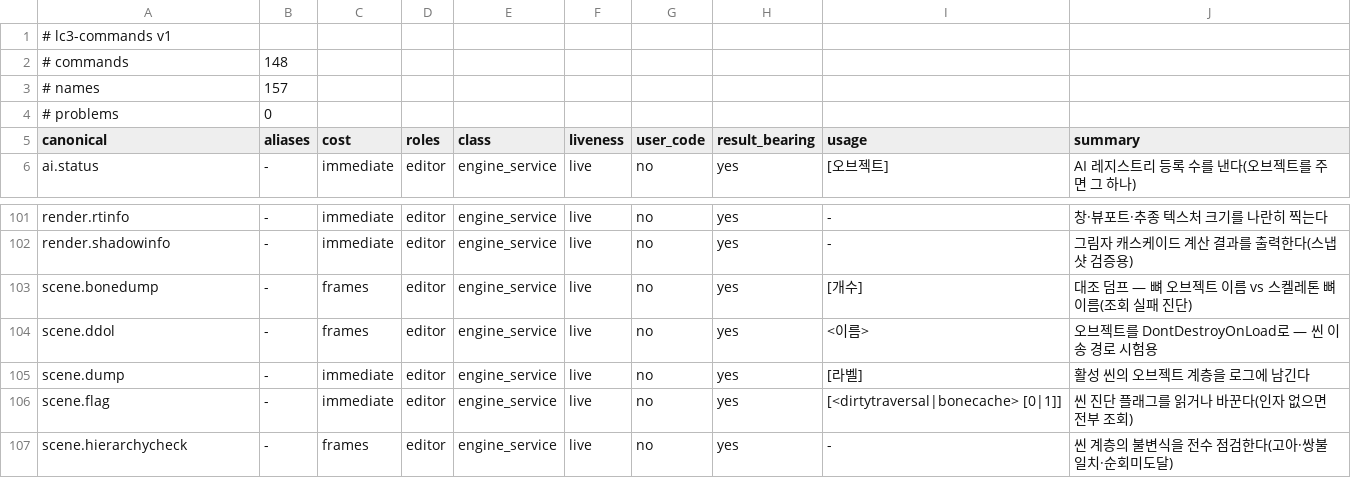
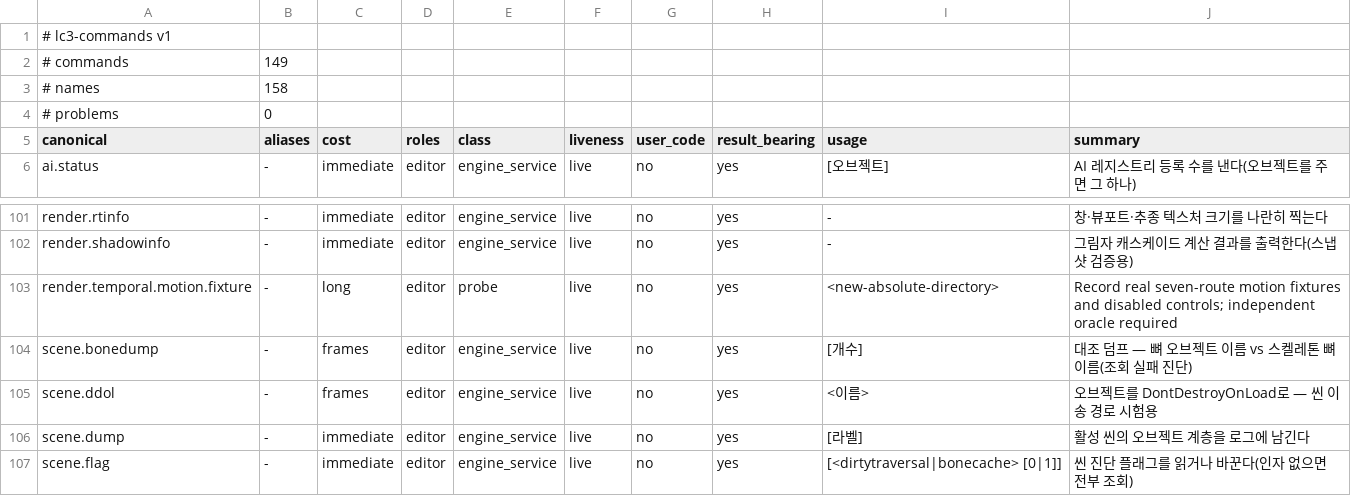
Before and after one commit to 29thnight/CreatorEngine, a TSV file: Tools/regression/cli_registry.golden.tsv, drawn as a sheet; only a part is shown, gaps mark what is left out; the shorter side is filled out with more unchanged rows.

Commit message:
Add seven-route temporal motion fixture and independent ownership validation

```diff
--- a/Tools/regression/cli_registry.golden.tsv
+++ b/Tools/regression/cli_registry.golden.tsv
@@ -1,4 +1,4 @@
 # lc3-commands v1
-# commands	148
-# names	157
+# commands	149
+# names	158
 # problems	0
@@ -102,2 +102,3 @@ render.rtinfo	-	immediate	editor	engine_service	live	no	yes	-	창·뷰포트·
 render.shadowinfo	-	immediate	editor	engine_service	live	no	yes	-	그림자 캐스케이드 계산 결과를 출력한다(스냅샷 검증용)
+render.temporal.motion.fixture	-	long	editor	probe	live	no	yes	<new-absolute-directory>	Record real seven-route motion fixtures and disabled controls; independent oracle required
 scene.bonedump	-	frames	editor	engine_service	live	no	yes	[개수]	대조 덤프 — 뼈 오브젝트 이름 vs 스켈레톤 뼈 이름(조회 실패 진단)
```
Also changed, not shown: 34 other files.
